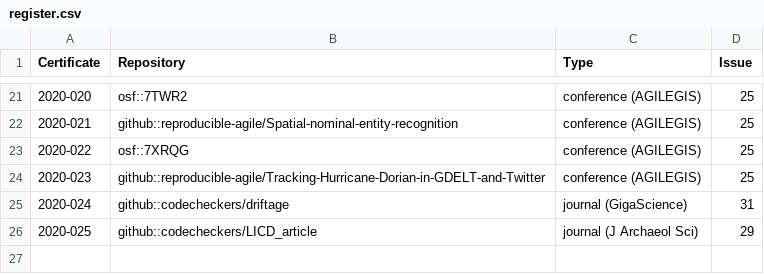
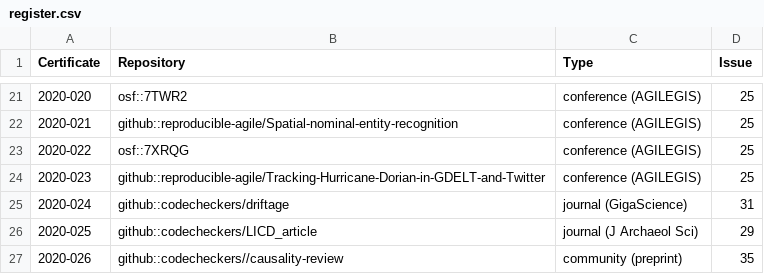
Before and after one commit to codecheckers/register, a CSV file: register.csv, drawn as a sheet; only a part is shown, gaps mark what is left out; the diff names each change by its address in the sheet, - before the commit and + after, or states it on an @@ line.

Commit message:
add Edinburg et al., closes #35

```diff
--- a/register.csv
+++ b/register.csv
+row 27: 2020-026 | github::codecheckers//causality-review | community (preprint) | 35
```
